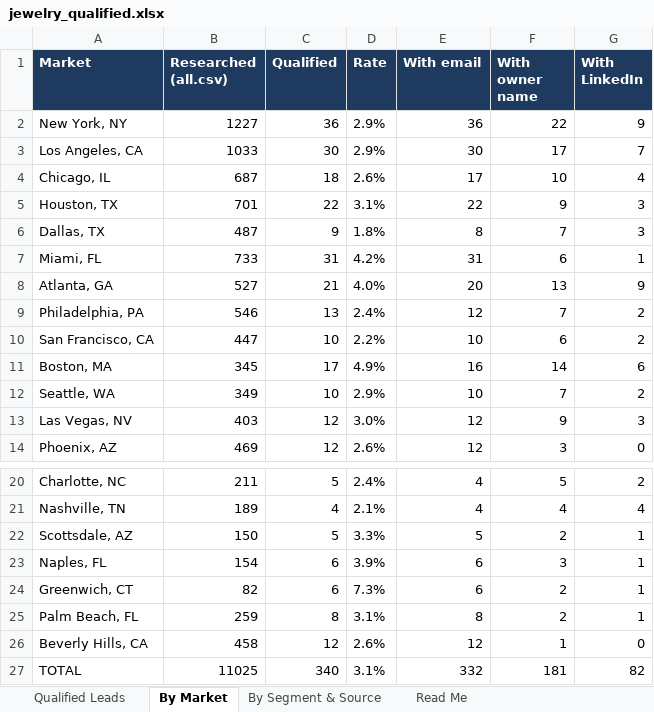
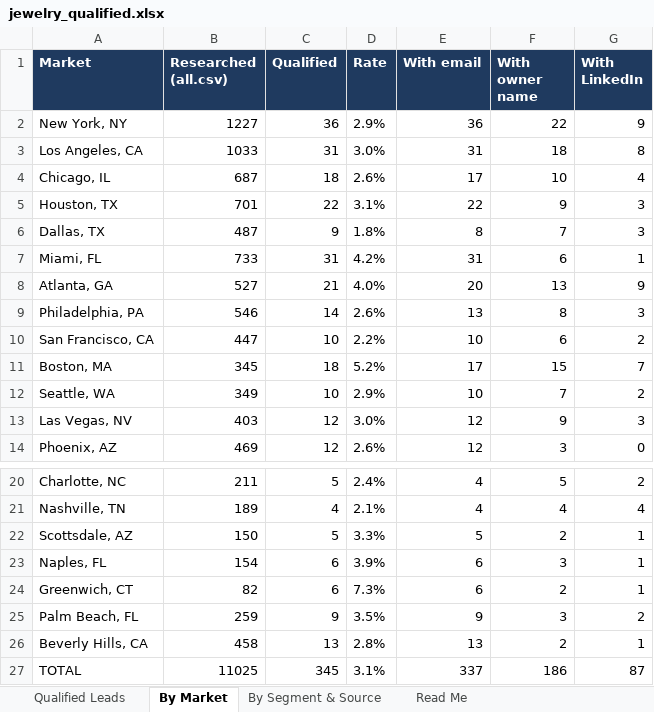
Before and after one commit to riyaansheth/claude-cloud, an Excel workbook: leadrun_jewelry/jewelry_qualified.xlsx, sheet By Market, drawn as a sheet; only a part is shown, gaps mark what is left out; values as stored, in another font and other column widths than the file's, no borders; the diff names each change by its address in the sheet, - before the commit and + after, or states it on an @@ line.

```diff
--- a/leadrun_jewelry/jewelry_qualified.xlsx (sheet By Market)
+++ b/leadrun_jewelry/jewelry_qualified.xlsx (sheet By Market)
-C3 (Qualified): 30
+C3 (Qualified): 31
-D3 (Rate): 2.9%
+D3 (Rate): 3.0%
-E3 (With email): 30
+E3 (With email): 31
-F3 (With owner name): 17
+F3 (With owner name): 18
-G3 (With LinkedIn): 7
+G3 (With LinkedIn): 8
-C9 (Qualified): 13
+C9 (Qualified): 14
-D9 (Rate): 2.4%
+D9 (Rate): 2.6%
-E9 (With email): 12
+E9 (With email): 13
-F9 (With owner name): 7
+F9 (With owner name): 8
-G9 (With LinkedIn): 2
+G9 (With LinkedIn): 3
-C11 (Qualified): 17
+C11 (Qualified): 18
-D11 (Rate): 4.9%
+D11 (Rate): 5.2%
-E11 (With email): 16
+E11 (With email): 17
-F11 (With owner name): 14
+F11 (With owner name): 15
-G11 (With LinkedIn): 6
+G11 (With LinkedIn): 7
-C25 (Qualified): 8
+C25 (Qualified): 9
-D25 (Rate): 3.1%
+D25 (Rate): 3.5%
-E25 (With email): 8
+E25 (With email): 9
-F25 (With owner name): 2
+F25 (With owner name): 3
-G25 (With LinkedIn): 1
+G25 (With LinkedIn): 2
-C26 (Qualified): 12
+C26 (Qualified): 13
-D26 (Rate): 2.6%
+D26 (Rate): 2.8%
-E26 (With email): 12
+E26 (With email): 13
-F26 (With owner name): 1
+F26 (With owner name): 2
-G26 (With LinkedIn): 0
+G26 (With LinkedIn): 1
-C27 (Qualified): 340
+C27 (Qualified): 345
-E27 (With email): 332
+E27 (With email): 337
-F27 (With owner name): 181
+F27 (With owner name): 186
-G27 (With LinkedIn): 82
+G27 (With LinkedIn): 87
```
Also changed, not shown: sheet Qualified Leads, sheet By Segment & Source, sheet Read Me, 3 other files.
